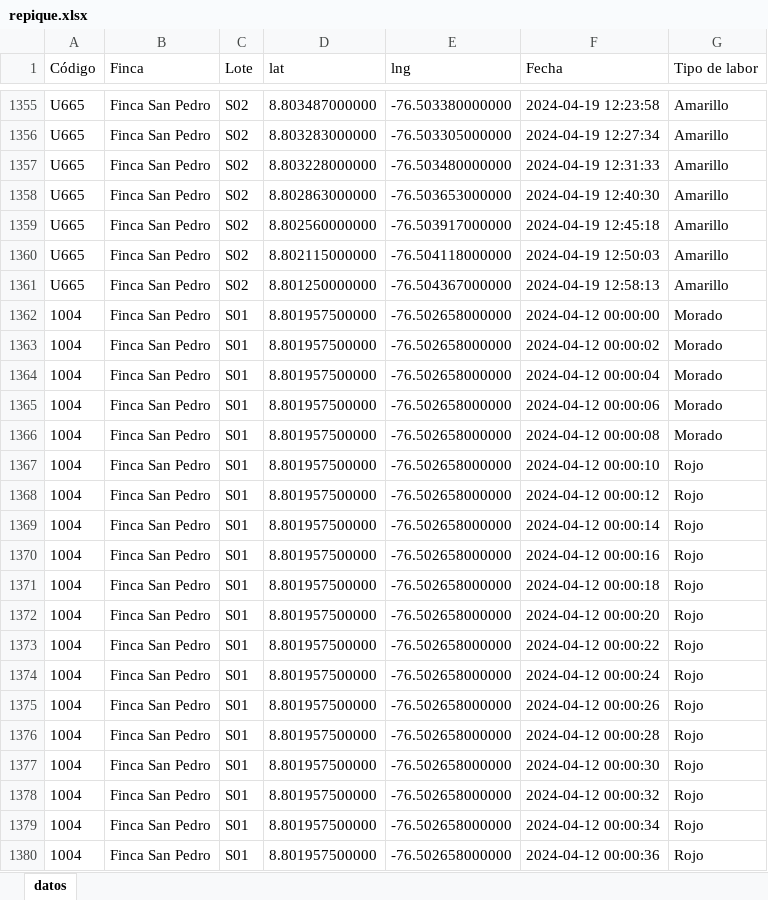
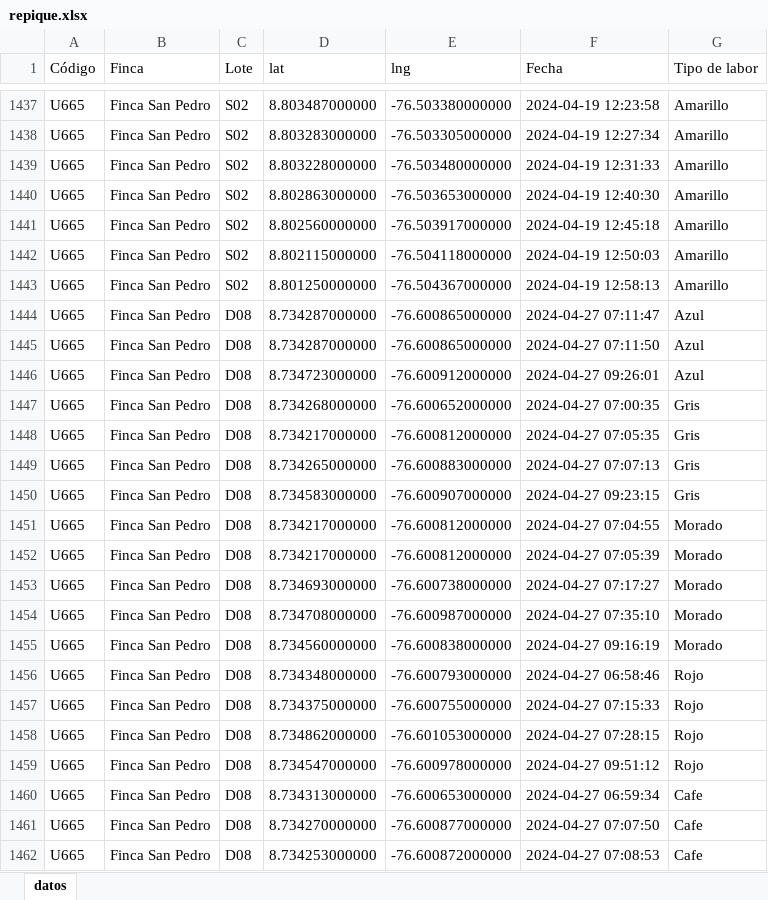
Before and after one commit to xd-mau5/zomac_data, an Excel workbook: data/Sioma/repique.xlsx, sheet datos, drawn as a sheet; only a part is shown, gaps mark what is left out; the shorter side is filled out with more unchanged rows; values as stored, in another font and other column widths than the file's, no borders; the diff covers the shown part only; the diff names each change by its address in the sheet, - before the commit and + after, or states it on an @@ line.

```diff
--- a/data/Sioma/repique.xlsx (sheet datos)
+++ b/data/Sioma/repique.xlsx (sheet datos)
+row 1444: U665 | Finca San Pedro | D08 | 8.734287000000 | -76.600865000000 | 2024-04-27 07:11:47 | Azul
+row 1445: U665 | Finca San Pedro | D08 | 8.734287000000 | -76.600865000000 | 2024-04-27 07:11:50 | Azul
+row 1446: U665 | Finca San Pedro | D08 | 8.734723000000 | -76.600912000000 | 2024-04-27 09:26:01 | Azul
+row 1447: U665 | Finca San Pedro | D08 | 8.734268000000 | -76.600652000000 | 2024-04-27 07:00:35 | Gris
+row 1448: U665 | Finca San Pedro | D08 | 8.734217000000 | -76.600812000000 | 2024-04-27 07:05:35 | Gris
+row 1449: U665 | Finca San Pedro | D08 | 8.734265000000 | -76.600883000000 | 2024-04-27 07:07:13 | Gris
+row 1450: U665 | Finca San Pedro | D08 | 8.734583000000 | -76.600907000000 | 2024-04-27 09:23:15 | Gris
+row 1451: U665 | Finca San Pedro | D08 | 8.734217000000 | -76.600812000000 | 2024-04-27 07:04:55 | Morado
+row 1452: U665 | Finca San Pedro | D08 | 8.734217000000 | -76.600812000000 | 2024-04-27 07:05:39 | Morado
+row 1453: U665 | Finca San Pedro | D08 | 8.734693000000 | -76.600738000000 | 2024-04-27 07:17:27 | Morado
+row 1454: U665 | Finca San Pedro | D08 | 8.734708000000 | -76.600987000000 | 2024-04-27 07:35:10 | Morado
+row 1455: U665 | Finca San Pedro | D08 | 8.734560000000 | -76.600838000000 | 2024-04-27 09:16:19 | Morado
+row 1456: U665 | Finca San Pedro | D08 | 8.734348000000 | -76.600793000000 | 2024-04-27 06:58:46 | Rojo
+row 1457: U665 | Finca San Pedro | D08 | 8.734375000000 | -76.600755000000 | 2024-04-27 07:15:33 | Rojo
+row 1458: U665 | Finca San Pedro | D08 | 8.734862000000 | -76.601053000000 | 2024-04-27 07:28:15 | Rojo
+row 1459: U665 | Finca San Pedro | D08 | 8.734547000000 | -76.600978000000 | 2024-04-27 09:51:12 | Rojo
+row 1460: U665 | Finca San Pedro | D08 | 8.734313000000 | -76.600653000000 | 2024-04-27 06:59:34 | Cafe
+row 1461: U665 | Finca San Pedro | D08 | 8.734270000000 | -76.600877000000 | 2024-04-27 07:07:50 | Cafe
+row 1462: U665 | Finca San Pedro | D08 | 8.734253000000 | -76.600872000000 | 2024-04-27 07:08:53 | Cafe
```
Also changed, not shown: 92 added rows elsewhere in this sheet, 3 other files.
